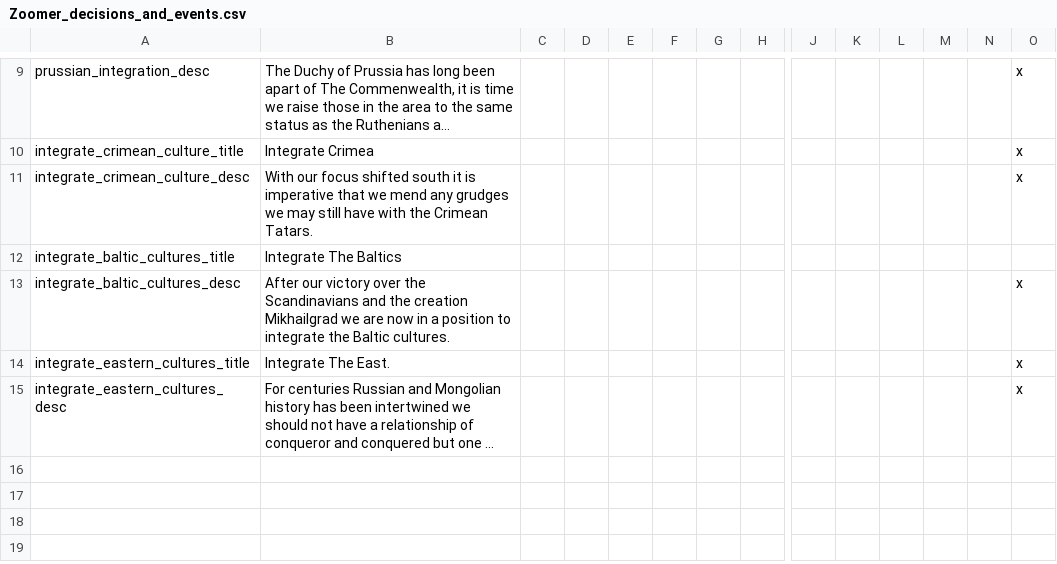
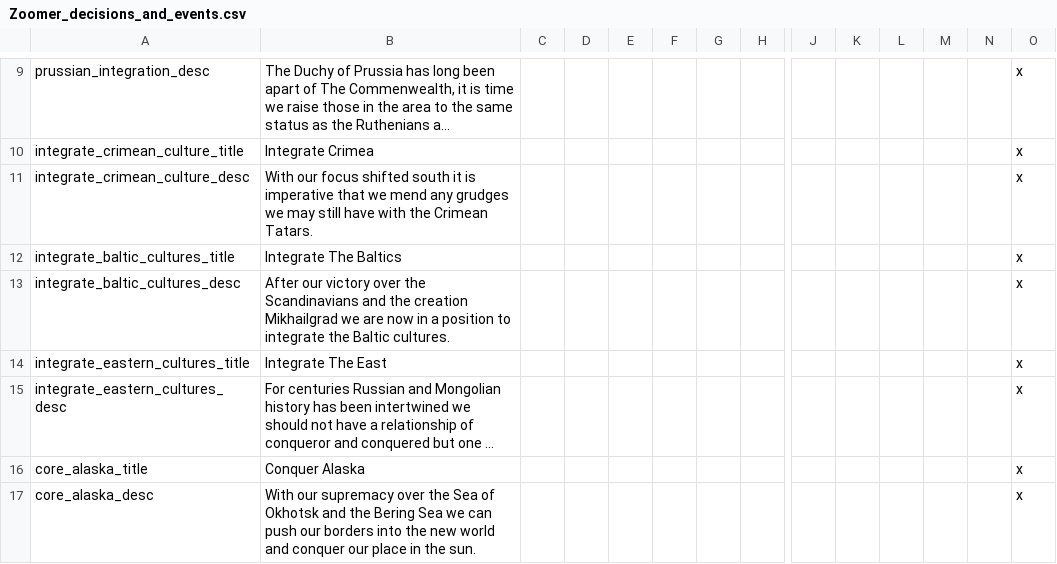
Before and after one commit to ZoomerGameing/Zoomer-DoD, a CSV file: Zoomer DoD/localisation/Zoomer_decisions_and_events.csv, drawn as a sheet; only a part is shown, gaps mark what is left out; long unchanged cells end in …; rows hold the shown columns only; the diff names each change by its address in the sheet, - before the commit and + after, or states it on an @@ line.

Commit message:
Alaska bros...

```diff
--- a/Zoomer DoD/localisation/Zoomer_decisions_and_events.csv
+++ b/Zoomer DoD/localisation/Zoomer_decisions_and_events.csv
-O12: (empty)
+O12: x
-B14: Integrate The East.
+B14: Integrate The East
+row 16: core_alaska_title | Conquer Alaska |  |  |  |  |  |  |  |  |  |  |  | x
+row 17: core_alaska_desc | With our supremacy over the Sea of Okhotsk and the Bering Sea we can push our borders into the new world and conquer our place in the sun. |  |  |  |  |  |  |  |  |  |  |  | x
```
Also changed, not shown: 2 other files.
